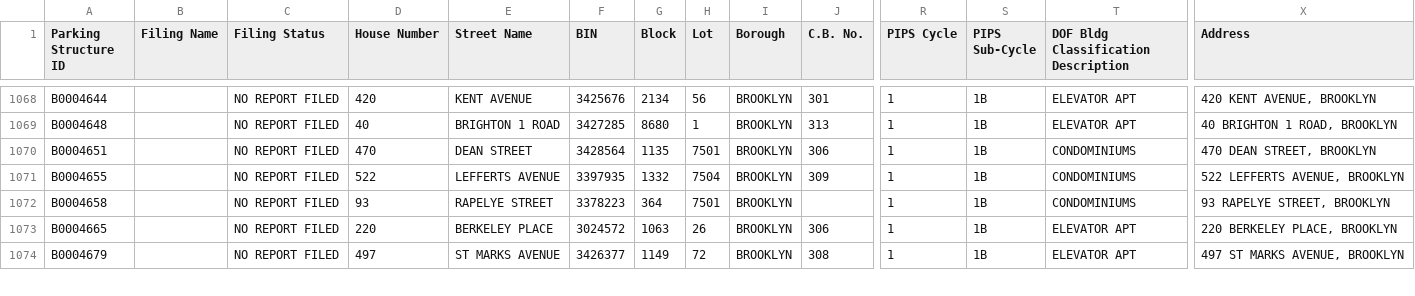
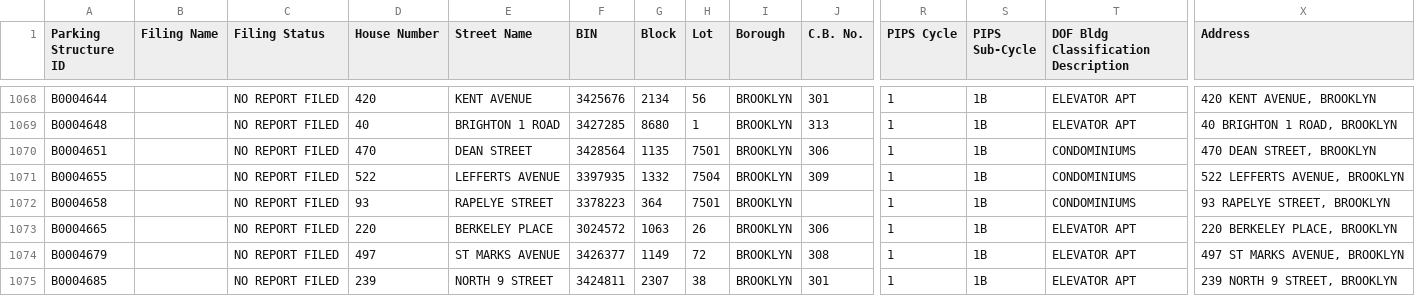
Before and after one commit to NYCDOB/ParkingStructures, a CSV file: data/ParkingStructureInspections.csv, drawn as a sheet; only a part is shown, gaps mark what is left out; rows hold the shown columns only; the diff covers the shown part only; the diff names each change by its address in the sheet, - before the commit and + after, or states it on an @@ line.

Commit message:
update from script Wed 05/01/2024  6:50:03.98, 4382 rows

```diff
--- a/data/ParkingStructureInspections.csv
+++ b/data/ParkingStructureInspections.csv
+row 1075: B0004685 |  | NO REPORT FILED | 239 | NORTH 9 STREET | 3424811 | 2307 | 38 | BROOKLYN | 301 | 1 | 1B | ELEVATOR APT | 239 NORTH 9 STREET, BROOKLYN
```
Also changed, not shown: 4 added rows and 6 edited cells elsewhere in this file.
